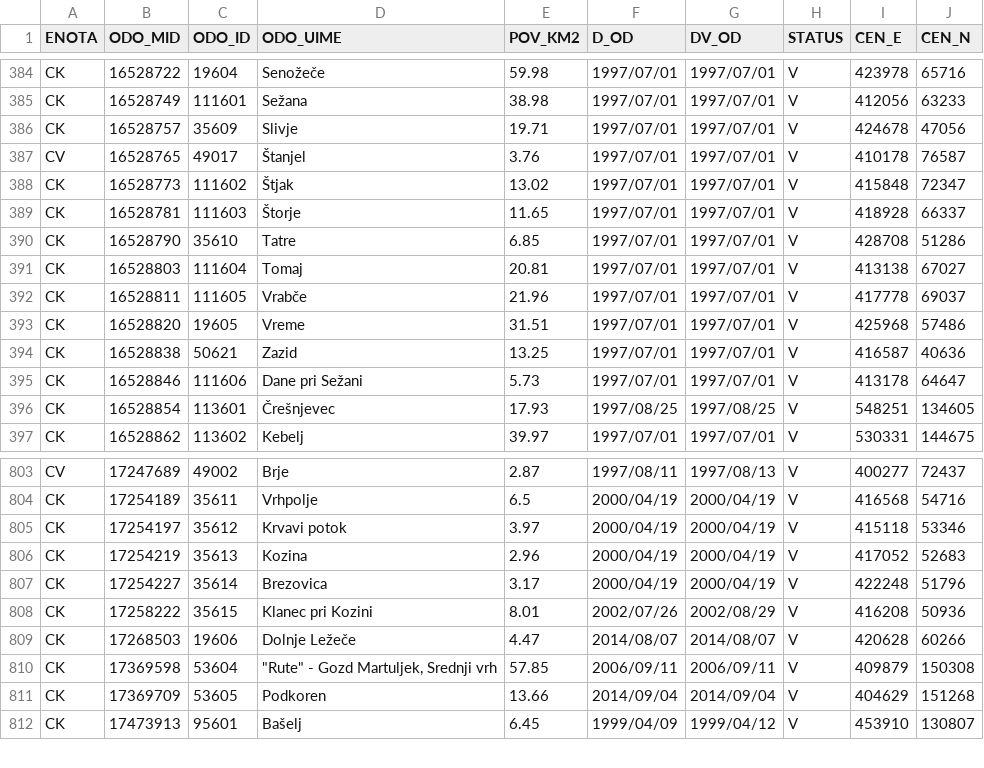
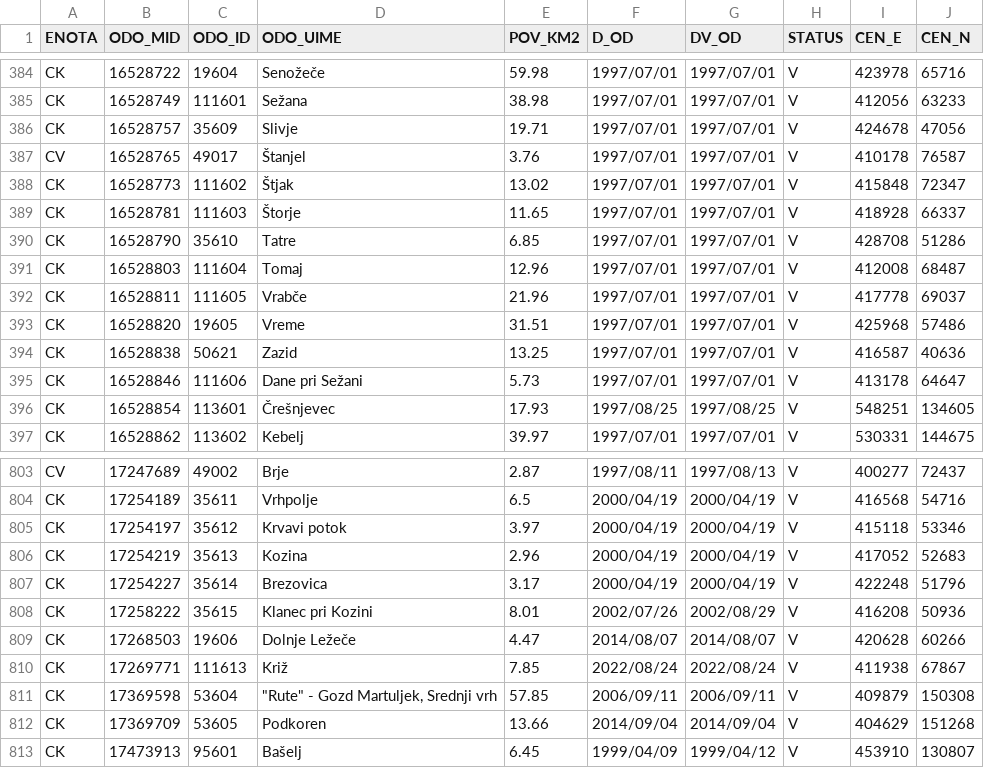
Before and after one commit to stefanb/gurs-rpe, a CSV file: data/ODO.csv, drawn as a sheet; only a part is shown, gaps mark what is left out.

```diff
--- a/data/ODO.csv
+++ b/data/ODO.csv
@@ -390,3 +390,3 @@ CK,16528781,111603,Štorje,11.65,1997/07/01,1997/07/01,V,418928,66337
 CK,16528790,35610,Tatre,6.85,1997/07/01,1997/07/01,V,428708,51286
-CK,16528803,111604,Tomaj,20.81,1997/07/01,1997/07/01,V,413138,67027
+CK,16528803,111604,Tomaj,12.96,1997/07/01,1997/07/01,V,412008,68487
 CK,16528811,111605,Vrabče,21.96,1997/07/01,1997/07/01,V,417778,69037
@@ -809,2 +809,3 @@ CK,17258222,35615,Klanec pri Kozini,8.01,2002/07/26,2002/08/29,V,416208,50936
 CK,17268503,19606,Dolnje Ležeče,4.47,2014/08/07,2014/08/07,V,420628,60266
+CK,17269771,111613,Križ,7.85,2022/08/24,2022/08/24,V,411938,67867
 CK,17369598,53604,"""Rute"" - Gozd Martuljek, Srednji vrh",57.85,2006/09/11,2006/09/11,V,409879,150308
```
Also changed, not shown: data/ODO/ODO_CK.csv, data/PT.csv, 9 other files.
